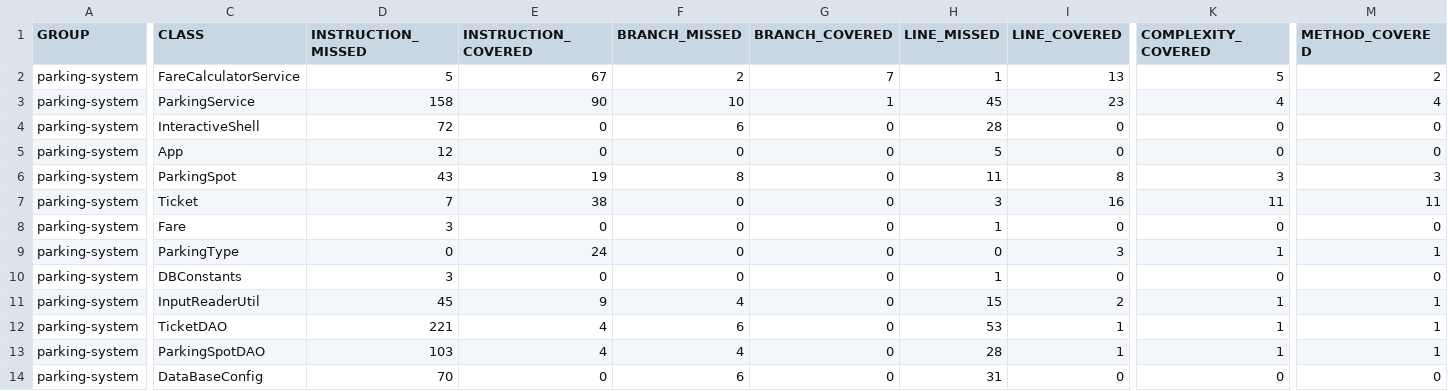
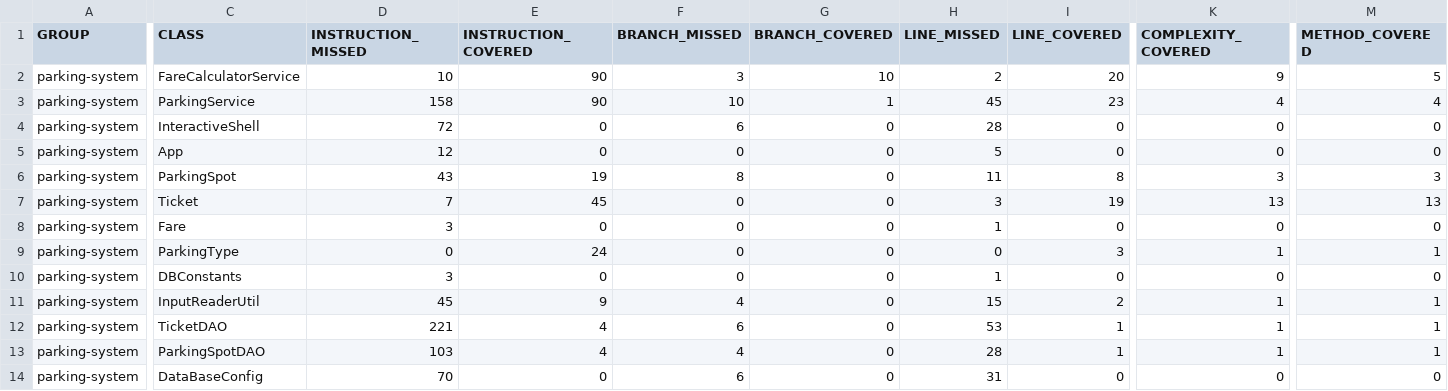
Before and after one commit to RomaneVnti/valenti_romane_tester_Java, a CSV file: target/site/jacoco/jacoco.csv, drawn as a sheet; only a part is shown, gaps mark what is left out; the diff covers the shown part only; the diff names each change by its address in the sheet, - before the commit and + after, or states it on an @@ line.

```diff
--- a/target/site/jacoco/jacoco.csv
+++ b/target/site/jacoco/jacoco.csv
-D2 (INSTRUCTION_MISSED): 5
+D2 (INSTRUCTION_MISSED): 10
-E2 (INSTRUCTION_COVERED): 67
+E2 (INSTRUCTION_COVERED): 90
-F2 (BRANCH_MISSED): 2
+F2 (BRANCH_MISSED): 3
-G2 (BRANCH_COVERED): 7
+G2 (BRANCH_COVERED): 10
-H2 (LINE_MISSED): 1
+H2 (LINE_MISSED): 2
-I2 (LINE_COVERED): 13
+I2 (LINE_COVERED): 20
-K2 (COMPLEXITY_COVERED): 5
+K2 (COMPLEXITY_COVERED): 9
-M2 (METHOD_COVERED): 2
+M2 (METHOD_COVERED): 5
-E7 (INSTRUCTION_COVERED): 38
+E7 (INSTRUCTION_COVERED): 45
-I7 (LINE_COVERED): 16
+I7 (LINE_COVERED): 19
-K7 (COMPLEXITY_COVERED): 11
+K7 (COMPLEXITY_COVERED): 13
-M7 (METHOD_COVERED): 11
+M7 (METHOD_COVERED): 13
```
Also changed, not shown: 1 edited cell elsewhere in this file, 27 other files.
